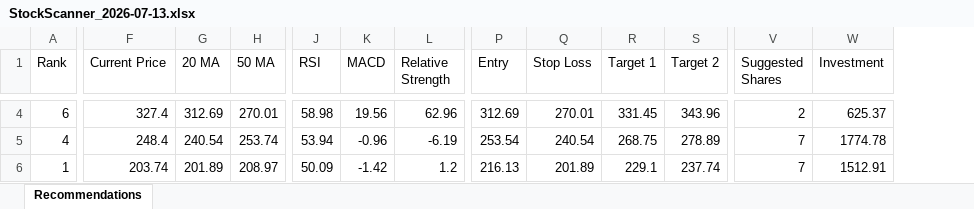
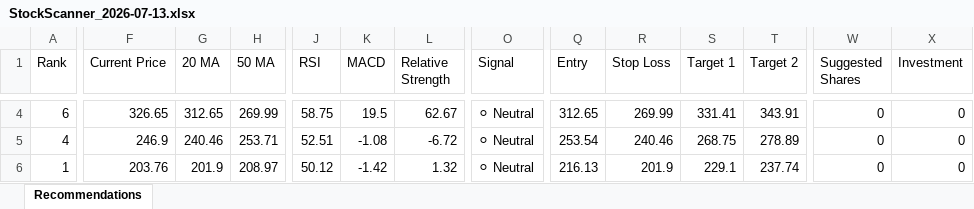
Before and after one commit to aksamuel/StockScanner, an Excel workbook: reports/StockScanner_2026-07-13.xlsx, sheet Recommendations, drawn as a sheet; only a part is shown, gaps mark what is left out; values as stored, in another font and other column widths than the file's, no borders; addresses are those after the commit; the diff covers the shown part only; the diff names each change by its address in the sheet, - before the commit and + after, or states it on an @@ line.

Commit message:
Release Version 4.2 - AI Buy Signal Engine

```diff
--- a/reports/StockScanner_2026-07-13.xlsx (sheet Recommendations)
+++ b/reports/StockScanner_2026-07-13.xlsx (sheet Recommendations)
+column O (Signal), rows 4-6: all ⚪ Neutral
-F4 (Current Price): 327.4
+F4 (Current Price): 326.65
-G4 (20 MA): 312.69
+G4 (20 MA): 312.65
-H4 (50 MA): 270.01
+H4 (50 MA): 269.99
-J4 (RSI): 58.98
+J4 (RSI): 58.75
-K4 (MACD): 19.56
+K4 (MACD): 19.5
-L4 (Relative Strength): 62.96
+L4 (Relative Strength): 62.67
-Q4 (Entry): 312.69
+Q4 (Entry): 312.65
-R4 (Stop Loss): 270.01
+R4 (Stop Loss): 269.99
-S4 (Target 1): 331.45
+S4 (Target 1): 331.41
-T4 (Target 2): 343.96
+T4 (Target 2): 343.91
-W4 (Suggested Shares): 2
+W4 (Suggested Shares): 0
-X4 (Investment): 625.37
+X4 (Investment): 0
-F5 (Current Price): 248.4
+F5 (Current Price): 246.9
-G5 (20 MA): 240.54
+G5 (20 MA): 240.46
-H5 (50 MA): 253.74
+H5 (50 MA): 253.71
-J5 (RSI): 53.94
+J5 (RSI): 52.51
-K5 (MACD): -0.96
+K5 (MACD): -1.08
-L5 (Relative Strength): -6.19
+L5 (Relative Strength): -6.72
-R5 (Stop Loss): 240.54
+R5 (Stop Loss): 240.46
-W5:W6 (Suggested Shares): 7
+W5:W6 (Suggested Shares): 0
-X5 (Investment): 1774.78
+X5 (Investment): 0
-F6 (Current Price): 203.74
+F6 (Current Price): 203.76
-G6 (20 MA): 201.89
+G6 (20 MA): 201.9
-J6 (RSI): 50.09
+J6 (RSI): 50.12
-L6 (Relative Strength): 1.2
+L6 (Relative Strength): 1.32
-R6 (Stop Loss): 201.89
+R6 (Stop Loss): 201.9
-X6 (Investment): 1512.91
+X6 (Investment): 0
```
Also changed, not shown: 1 added row, 1 removed row and 87 edited cells elsewhere in this sheet, 3 other files.
